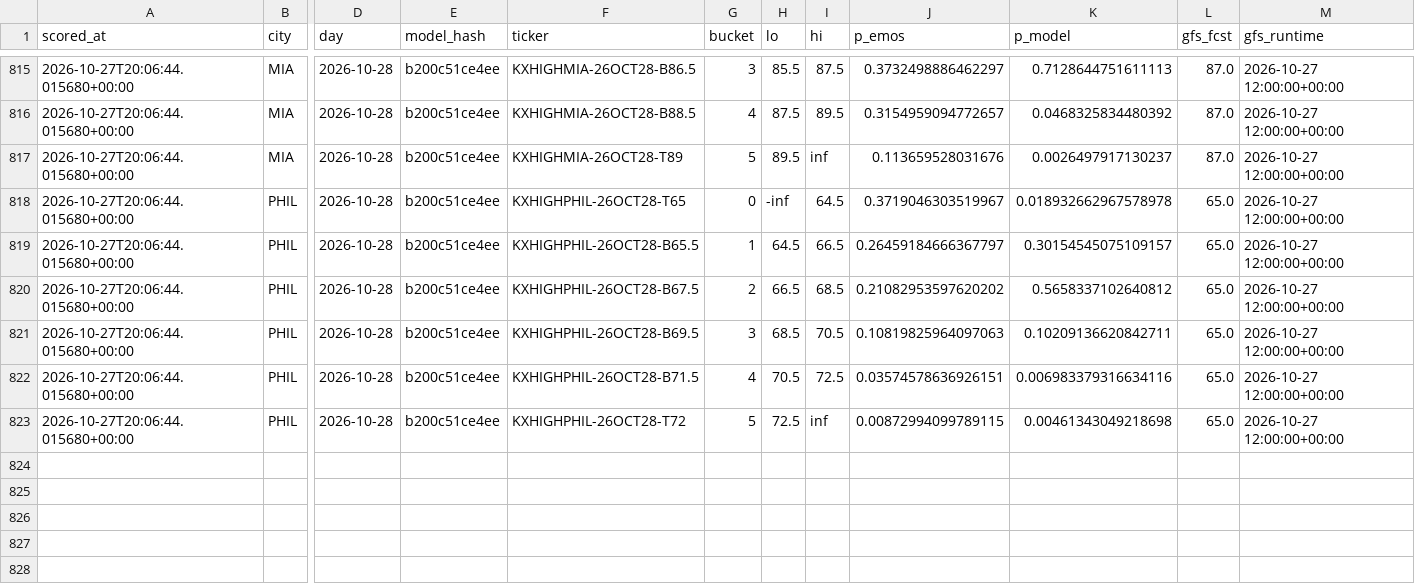
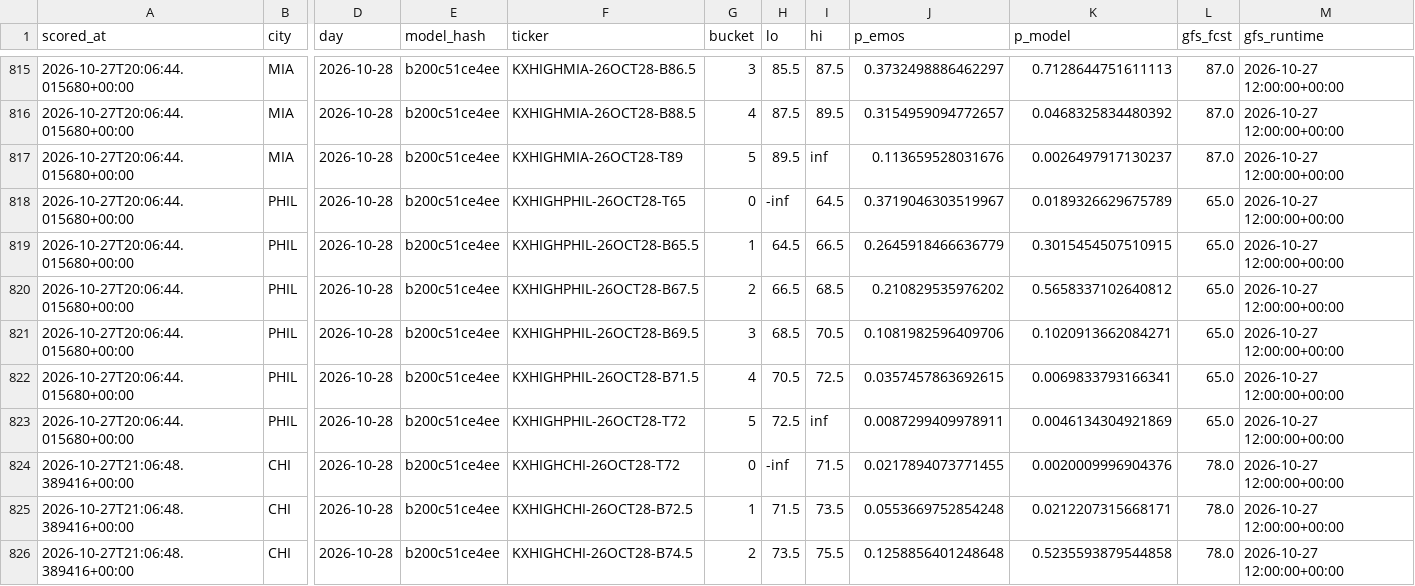
Before and after one commit to physicalreasoning/isotherm, a CSV file: predictions.csv, drawn as a sheet; only a part is shown, gaps mark what is left out; rows hold the shown columns only; the diff covers the shown part only; the diff names each change by its address in the sheet, - before the commit and + after, or states it on an @@ line.

```diff
--- a/predictions.csv
+++ b/predictions.csv
-K818 (p_model): 0.018932662967578978
+K818 (p_model): 0.0189326629675789
-J819 (p_emos): 0.26459184666367797
+J819 (p_emos): 0.2645918466636779
-K819 (p_model): 0.30154545075109157
+K819 (p_model): 0.3015454507510915
-J820 (p_emos): 0.21082953597620202
+J820 (p_emos): 0.210829535976202
-J821 (p_emos): 0.10819825964097063
+J821 (p_emos): 0.1081982596409706
-K821 (p_model): 0.10209136620842711
+K821 (p_model): 0.1020913662084271
-J822 (p_emos): 0.03574578636926151
+J822 (p_emos): 0.0357457863692615
-K822 (p_model): 0.006983379316634116
+K822 (p_model): 0.0069833793166341
-J823 (p_emos): 0.00872994099789115
+J823 (p_emos): 0.0087299409978911
-K823 (p_model): 0.00461343049218698
+K823 (p_model): 0.0046134304921869
+row 824: 2026-10-27T21:06:48.389416+00:00 | CHI | 2026-10-28 | b200c51ce4ee | KXHIGHCHI-26OCT28-T72 | 0 | -inf | 71.5 | 0.0217894073771455 | 0.0020009996904376 | 78.0 | 2026-10-27 12:00:00+00:00
+row 825: 2026-10-27T21:06:48.389416+00:00 | CHI | 2026-10-28 | b200c51ce4ee | KXHIGHCHI-26OCT28-B72.5 | 1 | 71.5 | 73.5 | 0.0553669752854248 | 0.0212207315668171 | 78.0 | 2026-10-27 12:00:00+00:00
+row 826: 2026-10-27T21:06:48.389416+00:00 | CHI | 2026-10-28 | b200c51ce4ee | KXHIGHCHI-26OCT28-B74.5 | 2 | 73.5 | 75.5 | 0.1258856401248648 | 0.5235593879544858 | 78.0 | 2026-10-27 12:00:00+00:00
```
Also changed, not shown: 9 added rows elsewhere in this file, runs.csv, trades.csv, 1 other file.
